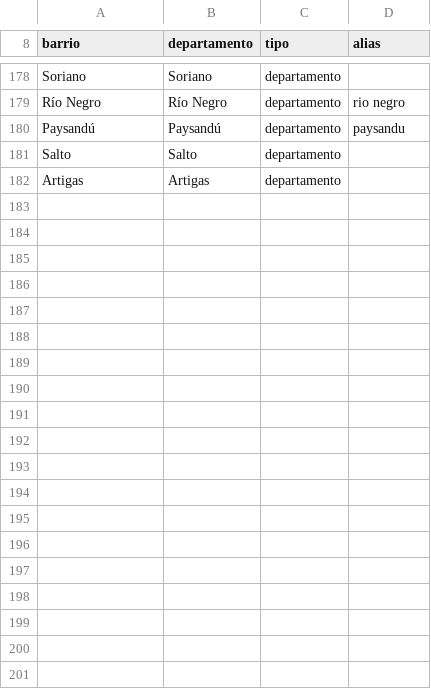
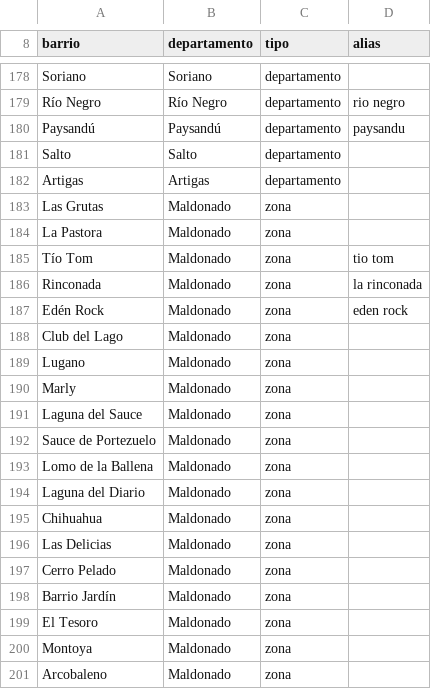
Before and after one commit to manuelstorace02/radar-inmobiliario, a CSV file: data/seed/barrios.csv, drawn as a sheet; only a part is shown, gaps mark what is left out; the diff names each change by its address in the sheet, - before the commit and + after, or states it on an @@ line.

```diff
--- a/data/seed/barrios.csv
+++ b/data/seed/barrios.csv
+row 183: Las Grutas | Maldonado | zona
+row 184: La Pastora | Maldonado | zona
+row 185: Tío Tom | Maldonado | zona | tio tom
+row 186: Rinconada | Maldonado | zona | la rinconada
+row 187: Edén Rock | Maldonado | zona | eden rock
+row 188: Club del Lago | Maldonado | zona
+row 189: Lugano | Maldonado | zona
+row 190: Marly | Maldonado | zona
+row 191: Laguna del Sauce | Maldonado | zona
+row 192: Sauce de Portezuelo | Maldonado | zona
+row 193: Lomo de la Ballena | Maldonado | zona
+row 194: Laguna del Diario | Maldonado | zona
+row 195: Chihuahua | Maldonado | zona
+row 196: Las Delicias | Maldonado | zona
+row 197: Cerro Pelado | Maldonado | zona
+row 198: Barrio Jardín | Maldonado | zona
+row 199: El Tesoro | Maldonado | zona
+row 200: Montoya | Maldonado | zona
+row 201: Arcobaleno | Maldonado | zona
```
Also changed, not shown: 6 other files.
